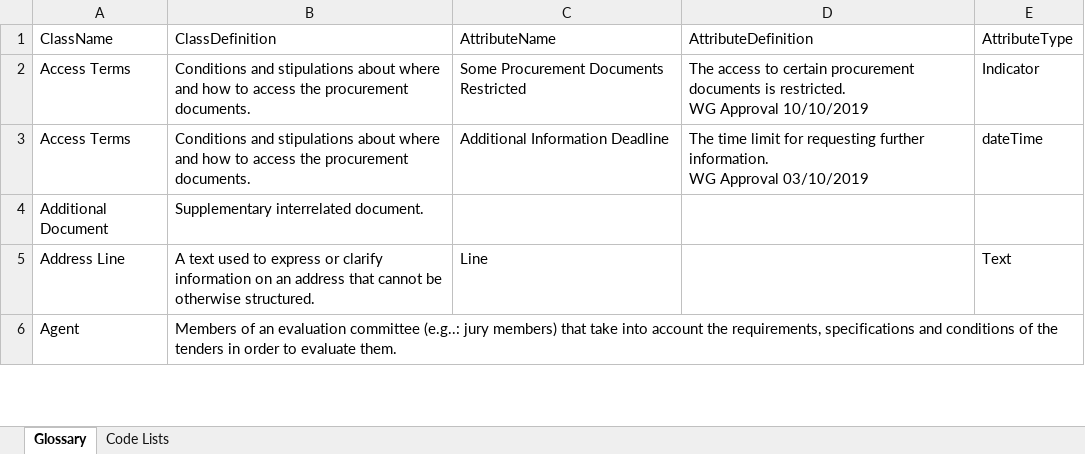
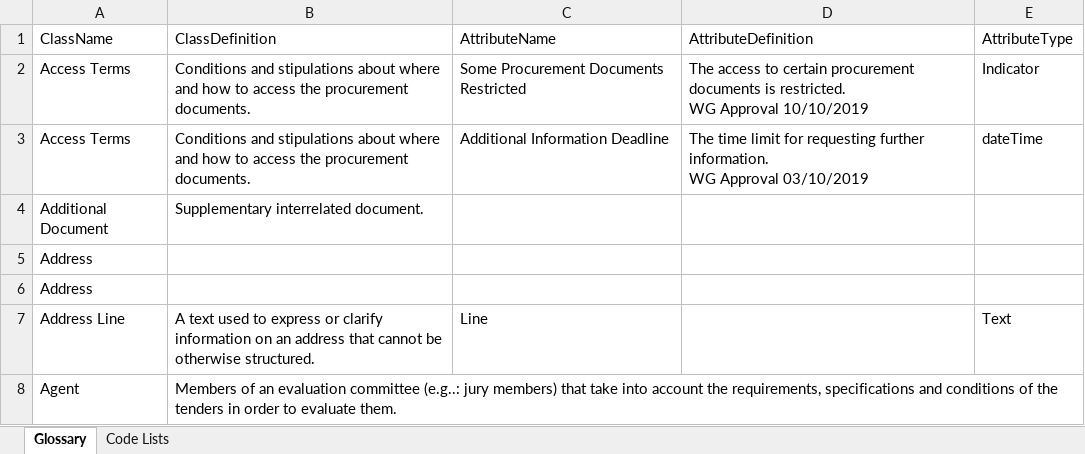
Before and after one commit to OP-TED/ePO, an Excel workbook: v2.0.1/02-Glossary/ePO-Glossary.xlsx, sheet Glossary, drawn as a sheet; only a part is shown; values as stored, in another font and other column widths than the file's, no borders; table styles not drawn; the diff covers the shown part only; the diff names each change by its address in the sheet, - before the commit and + after, or states it on an @@ line.

Commit message:
Updated version of the glossary

```diff
--- a/v2.0.1/02-Glossary/ePO-Glossary.xlsx (sheet Glossary)
+++ b/v2.0.1/02-Glossary/ePO-Glossary.xlsx (sheet Glossary)
+row 5: Address
+row 6: Address
```
Also changed, not shown: 63 added rows, 6 removed rows and 6 edited cells elsewhere in this sheet, 3 other files.
